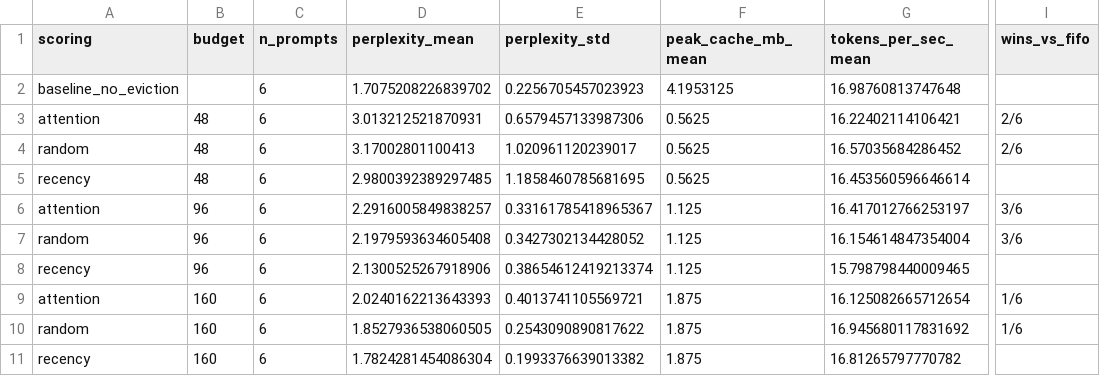
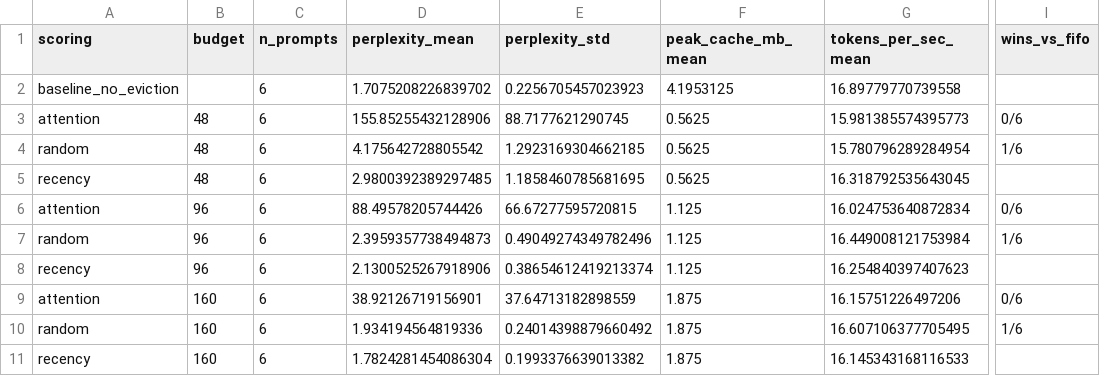
Before and after one commit to kira2406/kv-cache-optimizer, a CSV file: results/benchmark_summary.csv, drawn as a sheet; only a part is shown, gaps mark what is left out; the diff names each change by its address in the sheet, - before the commit and + after, or states it on an @@ line.

```diff
--- a/results/benchmark_summary.csv
+++ b/results/benchmark_summary.csv
-G2 (tokens_per_sec_mean): 16.98760813747648
+G2 (tokens_per_sec_mean): 16.89779770739558
-D3 (perplexity_mean): 3.013212521870931
+D3 (perplexity_mean): 155.85255432128906
-E3 (perplexity_std): 0.6579457133987306
+E3 (perplexity_std): 88.7177621290745
-G3 (tokens_per_sec_mean): 16.22402114106421
+G3 (tokens_per_sec_mean): 15.981385574395773
-I3 (wins_vs_fifo): 2/6
+I3 (wins_vs_fifo): 0/6
-D4 (perplexity_mean): 3.17002801100413
+D4 (perplexity_mean): 4.175642728805542
-E4 (perplexity_std): 1.020961120239017
+E4 (perplexity_std): 1.2923169304662185
-G4 (tokens_per_sec_mean): 16.57035684286452
+G4 (tokens_per_sec_mean): 15.780796289284954
-I4 (wins_vs_fifo): 2/6
+I4 (wins_vs_fifo): 1/6
-G5 (tokens_per_sec_mean): 16.453560596646614
+G5 (tokens_per_sec_mean): 16.318792535643045
-D6 (perplexity_mean): 2.2916005849838257
+D6 (perplexity_mean): 88.49578205744426
-E6 (perplexity_std): 0.33161785418965367
+E6 (perplexity_std): 66.67277595720815
-G6 (tokens_per_sec_mean): 16.417012766253197
+G6 (tokens_per_sec_mean): 16.024753640872834
-I6 (wins_vs_fifo): 3/6
+I6 (wins_vs_fifo): 0/6
-D7 (perplexity_mean): 2.1979593634605408
+D7 (perplexity_mean): 2.3959357738494873
-E7 (perplexity_std): 0.3427302134428052
+E7 (perplexity_std): 0.49049274349782496
-G7 (tokens_per_sec_mean): 16.154614847354004
+G7 (tokens_per_sec_mean): 16.449008121753984
-I7 (wins_vs_fifo): 3/6
+I7 (wins_vs_fifo): 1/6
-G8 (tokens_per_sec_mean): 15.798798440009465
+G8 (tokens_per_sec_mean): 16.254840397407623
-D9 (perplexity_mean): 2.0240162213643393
+D9 (perplexity_mean): 38.92126719156901
-E9 (perplexity_std): 0.4013741105569721
+E9 (perplexity_std): 37.64713182898559
-G9 (tokens_per_sec_mean): 16.125082665712654
+G9 (tokens_per_sec_mean): 16.15751226497206
-I9 (wins_vs_fifo): 1/6
+I9 (wins_vs_fifo): 0/6
-D10 (perplexity_mean): 1.8527936538060505
+D10 (perplexity_mean): 1.934194564819336
-E10 (perplexity_std): 0.2543090890817622
+E10 (perplexity_std): 0.24014398879660492
-G10 (tokens_per_sec_mean): 16.945680117831692
+G10 (tokens_per_sec_mean): 16.607106377705495
-G11 (tokens_per_sec_mean): 16.81265797770782
+G11 (tokens_per_sec_mean): 16.145343168116533
```
Also changed, not shown: 5 other files.
